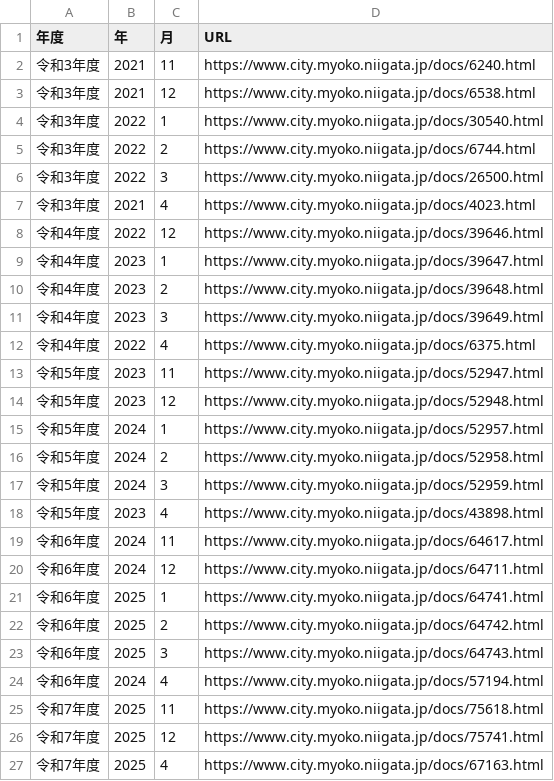
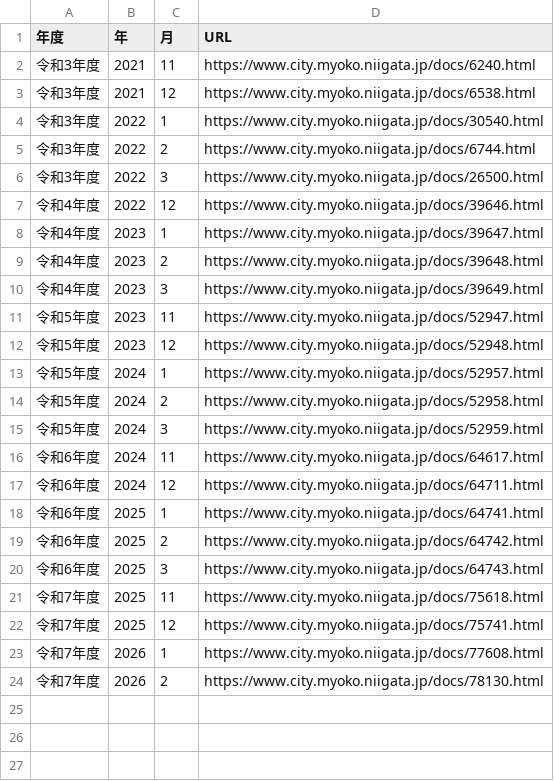
Before and after one commit to KeHorikawa/arai_snow_st, a CSV file: data_urls.csv, drawn as a sheet.

```diff
--- a/data_urls.csv
+++ b/data_urls.csv
@@ -6,3 +6,2 @@
 令和3年度,2022,3,https://www.city.myoko.niigata.jp/docs/26500.html
-令和3年度,2021,4,https://www.city.myoko.niigata.jp/docs/4023.html
 令和4年度,2022,12,https://www.city.myoko.niigata.jp/docs/39646.html
@@ -11,3 +10,2 @@
 令和4年度,2023,3,https://www.city.myoko.niigata.jp/docs/39649.html
-令和4年度,2022,4,https://www.city.myoko.niigata.jp/docs/6375.html
 令和5年度,2023,11,https://www.city.myoko.niigata.jp/docs/52947.html
@@ -17,3 +15,2 @@
 令和5年度,2024,3,https://www.city.myoko.niigata.jp/docs/52959.html
-令和5年度,2023,4,https://www.city.myoko.niigata.jp/docs/43898.html
 令和6年度,2024,11,https://www.city.myoko.niigata.jp/docs/64617.html
@@ -23,5 +20,5 @@
 令和6年度,2025,3,https://www.city.myoko.niigata.jp/docs/64743.html
-令和6年度,2024,4,https://www.city.myoko.niigata.jp/docs/57194.html
 令和7年度,2025,11,https://www.city.myoko.niigata.jp/docs/75618.html
 令和7年度,2025,12,https://www.city.myoko.niigata.jp/docs/75741.html
-令和7年度,2025,4,https://www.city.myoko.niigata.jp/docs/67163.html
+令和7年度,2026,1,https://www.city.myoko.niigata.jp/docs/77608.html
+令和7年度,2026,2,https://www.city.myoko.niigata.jp/docs/78130.html
```
Also changed, not shown: 4 other files.
